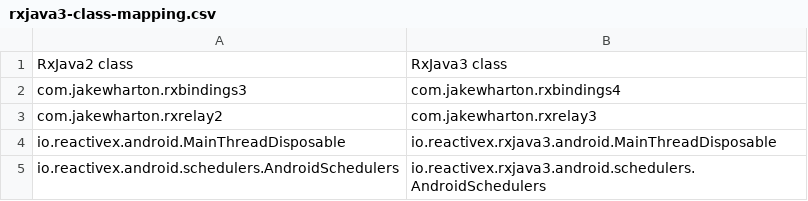
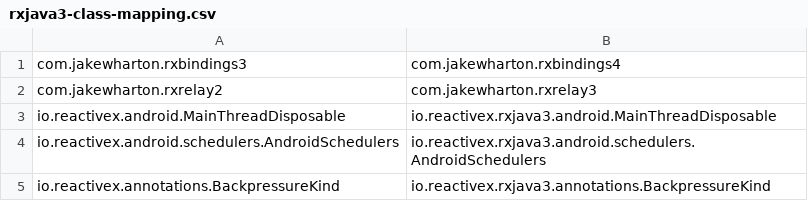
Before and after one commit to BraisGabin/RxJava3-migration-tool, a CSV file: rxjava3-class-mapping.csv, drawn as a sheet; only a part is shown; the shorter side is filled out with more unchanged rows; the diff names each change by its address in the sheet, - before the commit and + after, or states it on an @@ line.

Commit message:
Remove header

```diff
--- a/rxjava3-class-mapping.csv
+++ b/rxjava3-class-mapping.csv
-row 1: RxJava2 class | RxJava3 class
```
